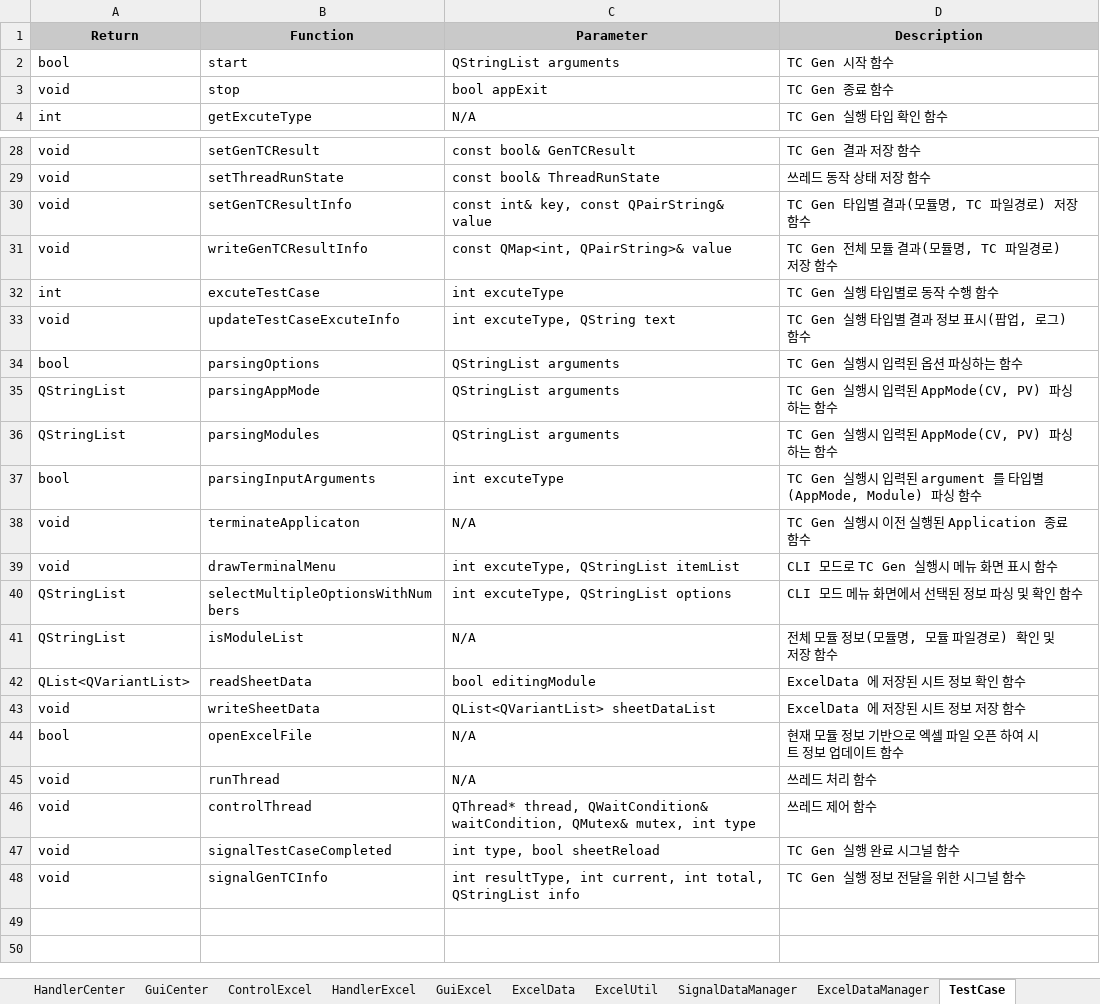
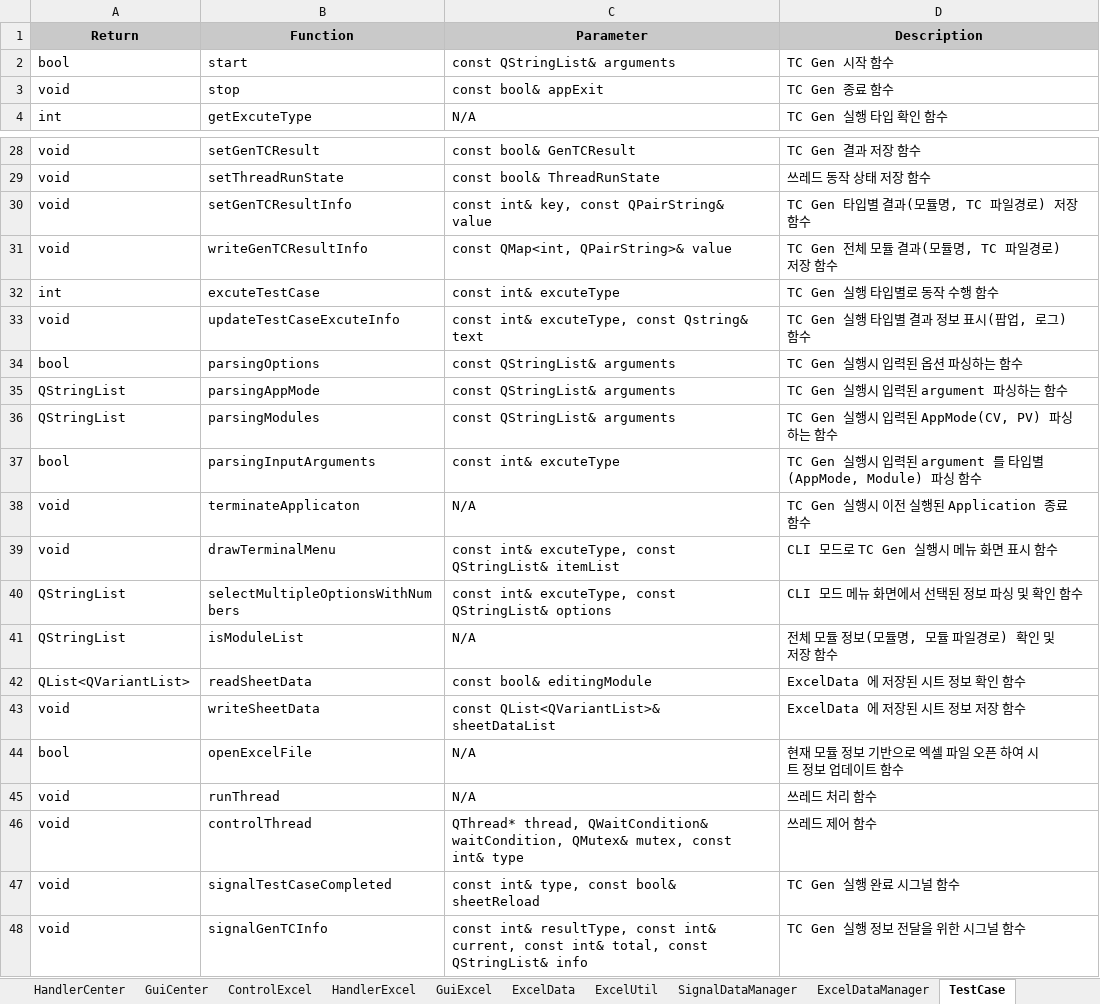
Before and after one commit to rlarudgh1997/Application, an Excel workbook: Diagram/001_Document/Interface_Define_TC_Creator.xlsx, sheet TestCase, drawn as a sheet; only a part is shown, gaps mark what is left out; values as stored, in another font and other column widths than the file's, no borders; the diff names each change by its address in the sheet, - before the commit and + after, or states it on an @@ line.

```diff
--- a/Diagram/001_Document/Interface_Define_TC_Creator.xlsx (sheet TestCase)
+++ b/Diagram/001_Document/Interface_Define_TC_Creator.xlsx (sheet TestCase)
-C2 (Parameter): QStringList arguments
+C2 (Parameter): const QStringList& arguments
-C3 (Parameter): bool appExit
+C3 (Parameter): const bool& appExit
-C32 (Parameter): int excuteType
+C32 (Parameter): const int& excuteType
-C33 (Parameter): int excuteType, QString text
+C33 (Parameter): const int& excuteType, const Qstring& text
-C34:C36 (Parameter): QStringList arguments
+C34:C36 (Parameter): const QStringList& arguments
-D35 (Description): TC Gen 실행시 입력된 AppMode(CV, PV) 파싱하는 함수
+D35 (Description): TC Gen 실행시 입력된 argument 파싱하는 함수
-C37 (Parameter): int excuteType
+C37 (Parameter): const int& excuteType
-C39 (Parameter): int excuteType, QStringList itemList
+C39 (Parameter): const int& excuteType, const QStringList& itemList
-C40 (Parameter): int excuteType, QStringList options
+C40 (Parameter): const int& excuteType, const QStringList& options
-C42 (Parameter): bool editingModule
+C42 (Parameter): const bool& editingModule
-C43 (Parameter): QList<QVariantList> sheetDataList
+C43 (Parameter): const QList<QVariantList>& sheetDataList
-C46 (Parameter): …QMutex& mutex, int type
+C46 (Parameter): …QMutex& mutex, const int& type
-C47 (Parameter): int type, bool sheetReload
+C47 (Parameter): const int& type, const bool& sheetReload
-C48 (Parameter): int resultType, int current, int total, QStringList info
+C48 (Parameter): const int& resultType, const int& current, const int& total, const QStringList& info
```
Also changed, not shown: sheet ExcelDataManager, sheet SignalDataManager, sheet 요구사항 식별자, model/SFC/CV/ABS_CV/ABS_CV[CV330].xlsx, 39 other files.
